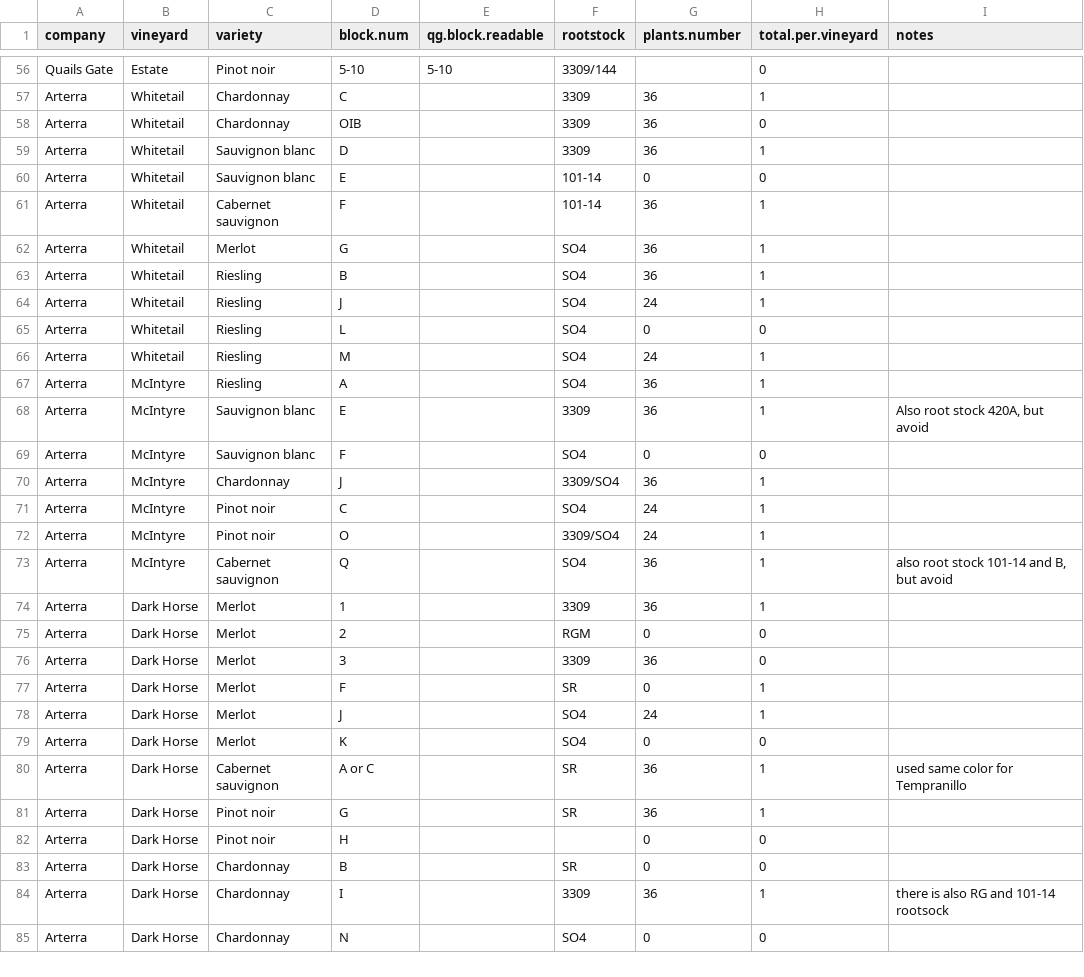
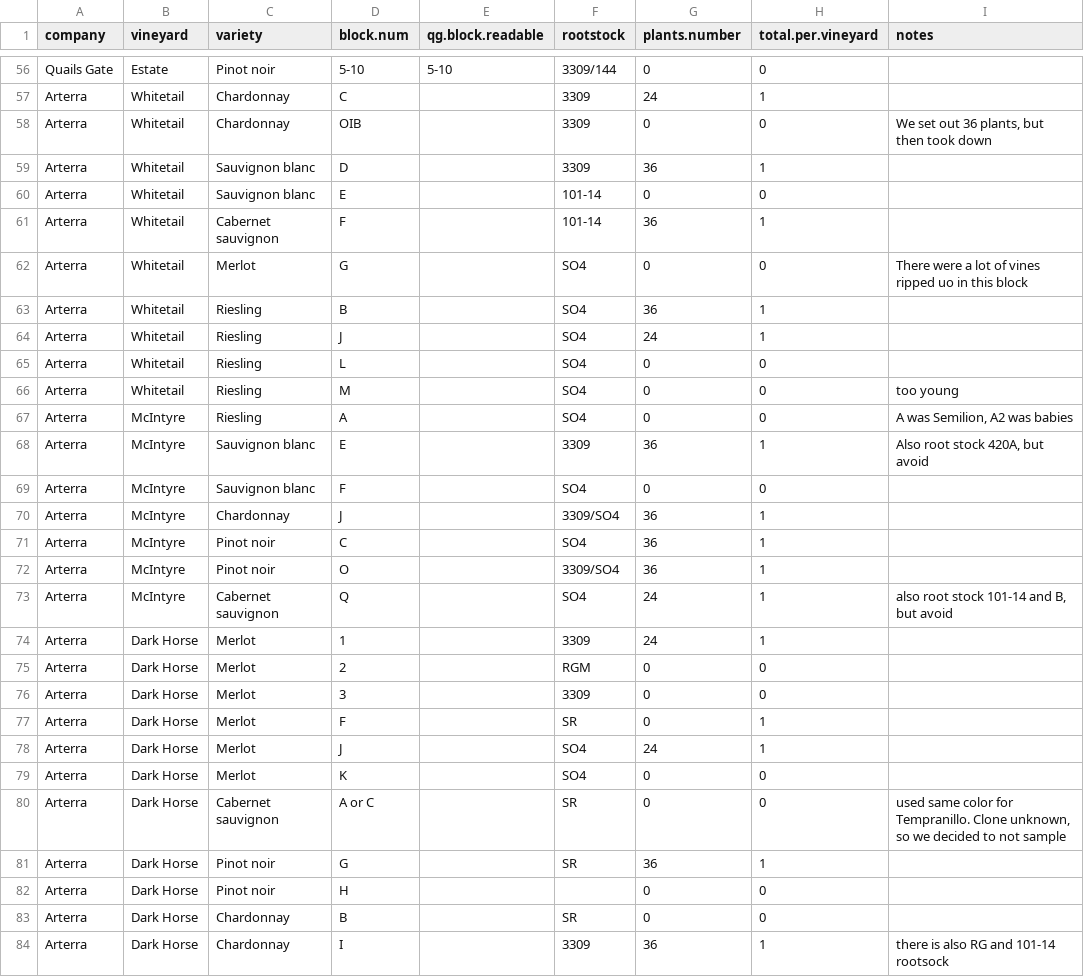
Before and after one commit to sandyie/cloned-bcvin, a CSV file: fieldwork/flaggingCalc.csv, drawn as a sheet; only a part is shown, gaps mark what is left out; the shorter side is filled out with more unchanged rows; the diff covers the shown part only; the diff names each change by its address in the sheet, - before the commit and + after, or states it on an @@ line.

Commit message:
updating vine numbers

```diff
--- a/fieldwork/flaggingCalc.csv
+++ b/fieldwork/flaggingCalc.csv
-G56 (plants.number): (empty)
+G56 (plants.number): 0
-G57 (plants.number): 36
+G57 (plants.number): 24
-G58 (plants.number): 36
+G58 (plants.number): 0
-I58 (notes): (empty)
+I58 (notes): We set out 36 plants, but then took down
-G62 (plants.number): 36
+G62 (plants.number): 0
-H62 (total.per.vineyard): 1
+H62 (total.per.vineyard): 0
-I62 (notes): (empty)
+I62 (notes): There were a lot of vines ripped uo in this block
-G66 (plants.number): 24
+G66 (plants.number): 0
-H66:H67 (total.per.vineyard): 1
+H66:H67 (total.per.vineyard): 0
-I66 (notes): (empty)
+I66 (notes): too young
-G67 (plants.number): 36
+G67 (plants.number): 0
-I67 (notes): (empty)
+I67 (notes): A was Semilion, A2 was babies
-G71:G72 (plants.number): 24
+G71:G72 (plants.number): 36
-G73:G74 (plants.number): 36
+G73:G74 (plants.number): 24
-G76 (plants.number): 36
+G76 (plants.number): 0
-G80 (plants.number): 36
+G80 (plants.number): 0
-H80 (total.per.vineyard): 1
+H80 (total.per.vineyard): 0
-I80 (notes): …color for Tempranillo
+I80 (notes): …color for Tempranillo. Clone unknown, so we decided to not sample
```
Also changed, not shown: 5 added rows, 1 removed row and 59 edited cells elsewhere in this file.
